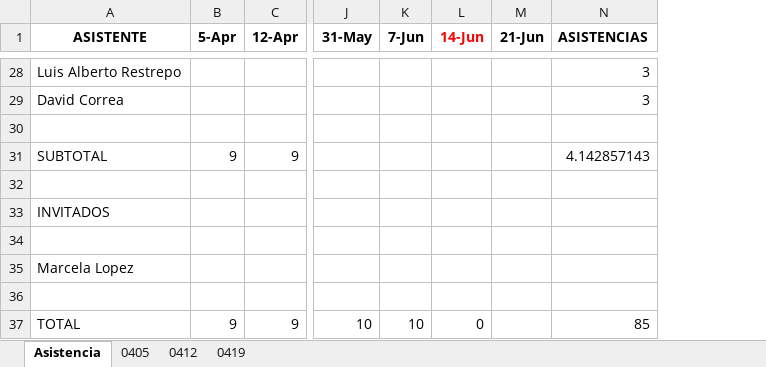
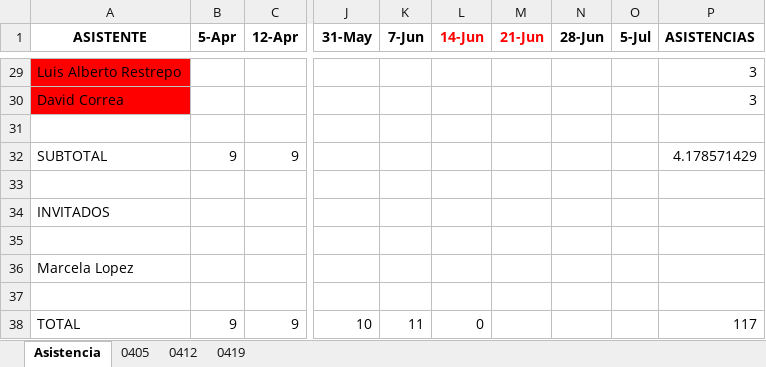
Before and after one commit to DataThursdays/DataThursdays.github.io, an Excel workbook: Asistencia.xlsx, sheet Asistencia, drawn as a sheet; only a part is shown, gaps mark what is left out; values as stored, in another font and other column widths than the file's, no borders; conditional formats not drawn; addresses are those after the commit; the diff covers the shown part only; the diff names each change by its address in the sheet, - before the commit and + after, or states it on an @@ line.

```diff
--- a/Asistencia.xlsx (sheet Asistencia)
+++ b/Asistencia.xlsx (sheet Asistencia)
+column N (28-Jun), empty
+column O (5-Jul), empty
-M1 text colour: black
+M1 text colour: #FF0000
-A29:A30 fill: none
+A29:A30 fill: #FF0000
-P32 (ASISTENCIAS): 4.142857143
+P32 (ASISTENCIAS): 4.178571429
-K38 (7-Jun): 10
+K38 (7-Jun): 11
-P38 (ASISTENCIAS): 85
+P38 (ASISTENCIAS): 117
```
Also changed, not shown: 1 added row, 4 edited cells, cell formats and merged cells elsewhere in this sheet, formulas that keep their value, 4 other files.
